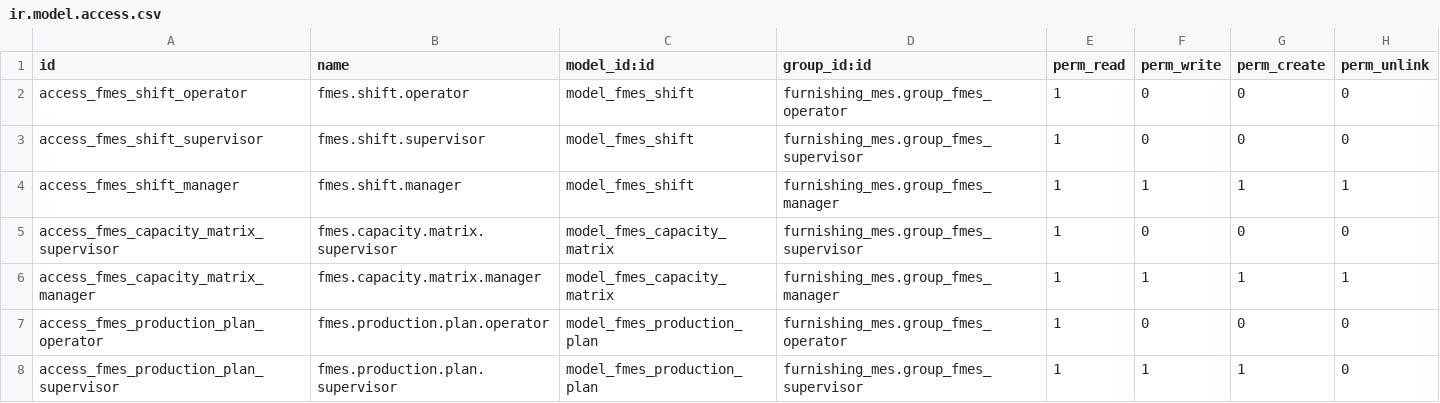
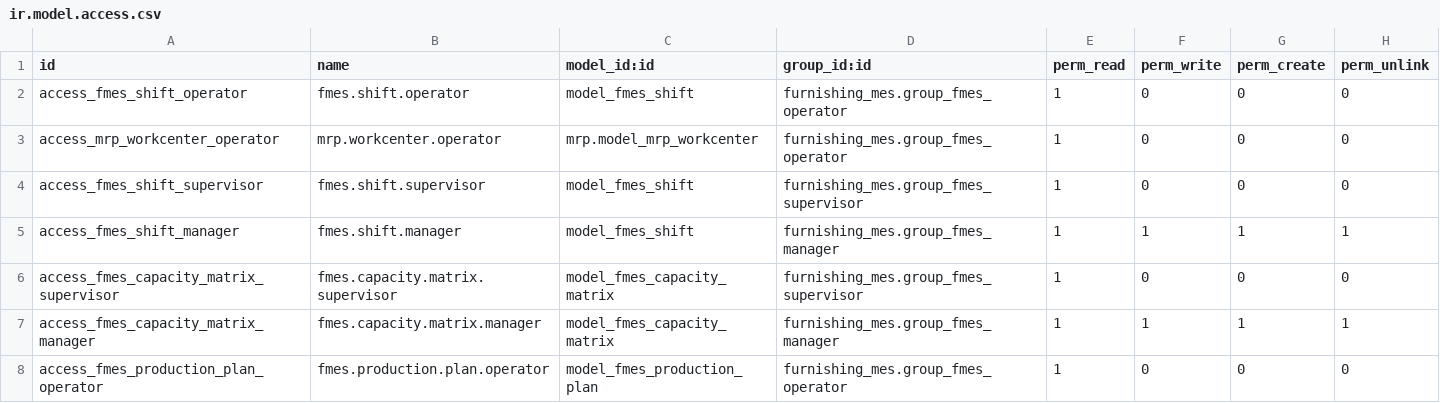
Before and after one commit to sinchanakulkarni2112/furnishing_mes, a CSV file: addons/furnishing_mes/security/ir.model.access.csv, drawn as a sheet; only a part is shown; the shorter side is filled out with more unchanged rows; the diff names each change by its address in the sheet, - before the commit and + after, or states it on an @@ line.

Commit message:
test: add security, performance and integration test suites
Full ACL and record-rule audit against the Phase 4 permission matrix, plus
tests/test_security.py encoding the ten checks from docs/04-security-model.md
as a permanent release gate (T1-T7, T10 as real tests; T8/T9 verified by
config review since this dev container's own settings deliberately differ
from production). The audit's most serious finding: the write rules for
fmes.production.entry and mrp.workcenter.productivity had no workcenter
scope at all, so any operator could edit any other operator's draft entry
on any machine, not just their own allocated ones -- closed with the same
create_uid-or-workcenter pattern the read rules already used correctly.
Three more real gaps closed (operator read access to mrp.workcenter and
maintenance.equipment; a field-level restriction that broke an operator's
own submit action, fixed with the same narrowly-scoped sudo() pattern
Phase 13 already established); two more reviewed and deliberately accepted
as documented deviations from the simplified permission table.

scripts/seed_load.py generates a 100k/50k/40k/5k-row performance dataset via
bulk SQL. Measured against it: the Executive Dashboard misses its own 2s
target (5.0s), root-caused via EXPLAIN ANALYZE to the SQL views' own
full-grain aggregation running before any outer date filter can apply --
not fixed this phase given the correctness risk of the pre-planned
materialised-view escalation this late, with the root cause and a
lower-risk alternative both documented precisely for follow-up. Every other
benchmark is comfortably under target. Coverage measured for real at 87%
across models/+services/ (target 80%). A real pg_dump/pg_restore drill
against the seeded database: 8s dump, 44s restore, row counts matched
exactly, and a fresh Odoo process booted cleanly against the restored
database. The Odoo image is now pinned by digest for reproducibility.

433 tests pass module-wide (17 new).

```diff
--- a/addons/furnishing_mes/security/ir.model.access.csv
+++ b/addons/furnishing_mes/security/ir.model.access.csv
+row 3: access_mrp_workcenter_operator | mrp.workcenter.operator | mrp.model_mrp_workcenter | furnishing_mes.group_fmes_operator | 1 | 0 | 0 | 0
```
Also changed, not shown: 16 other files.
